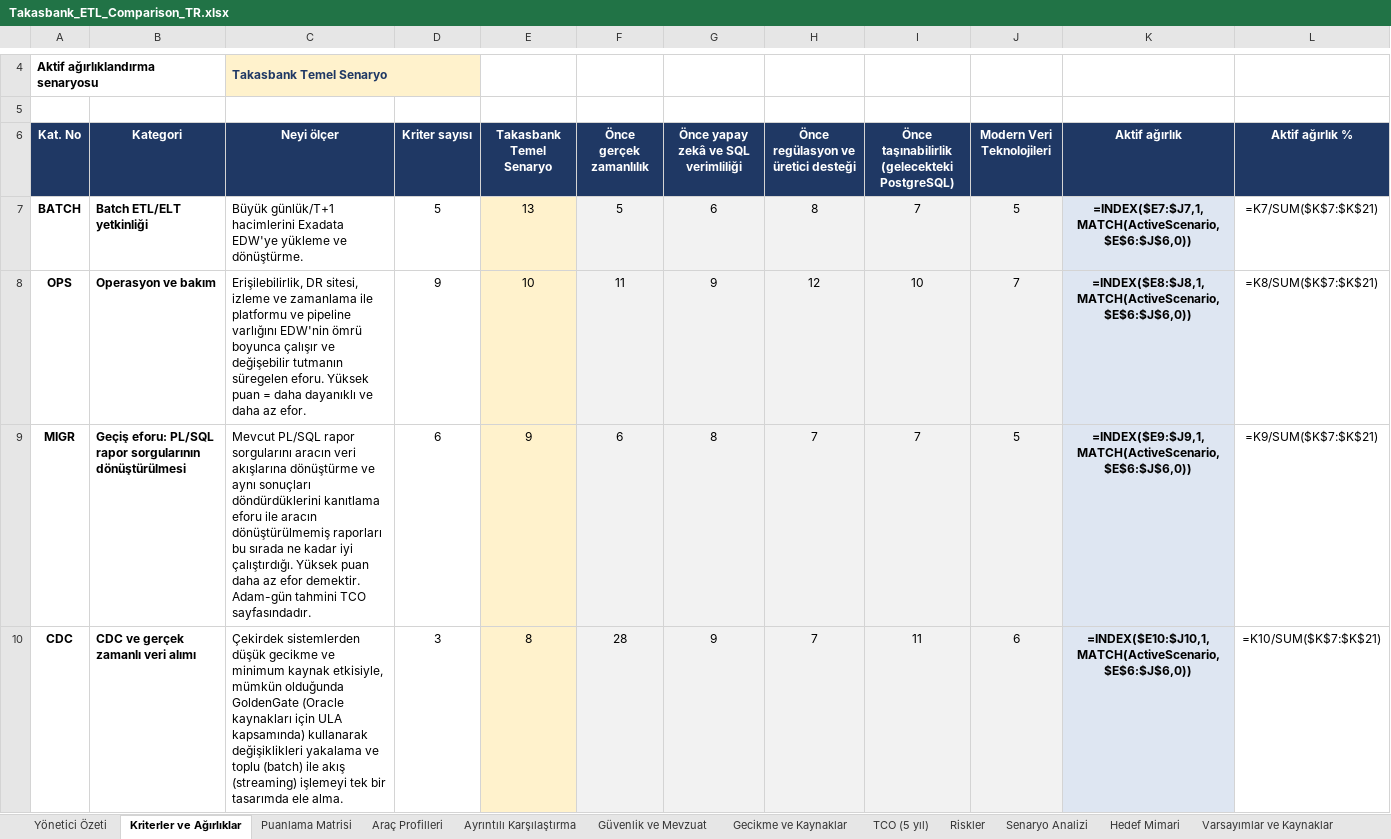
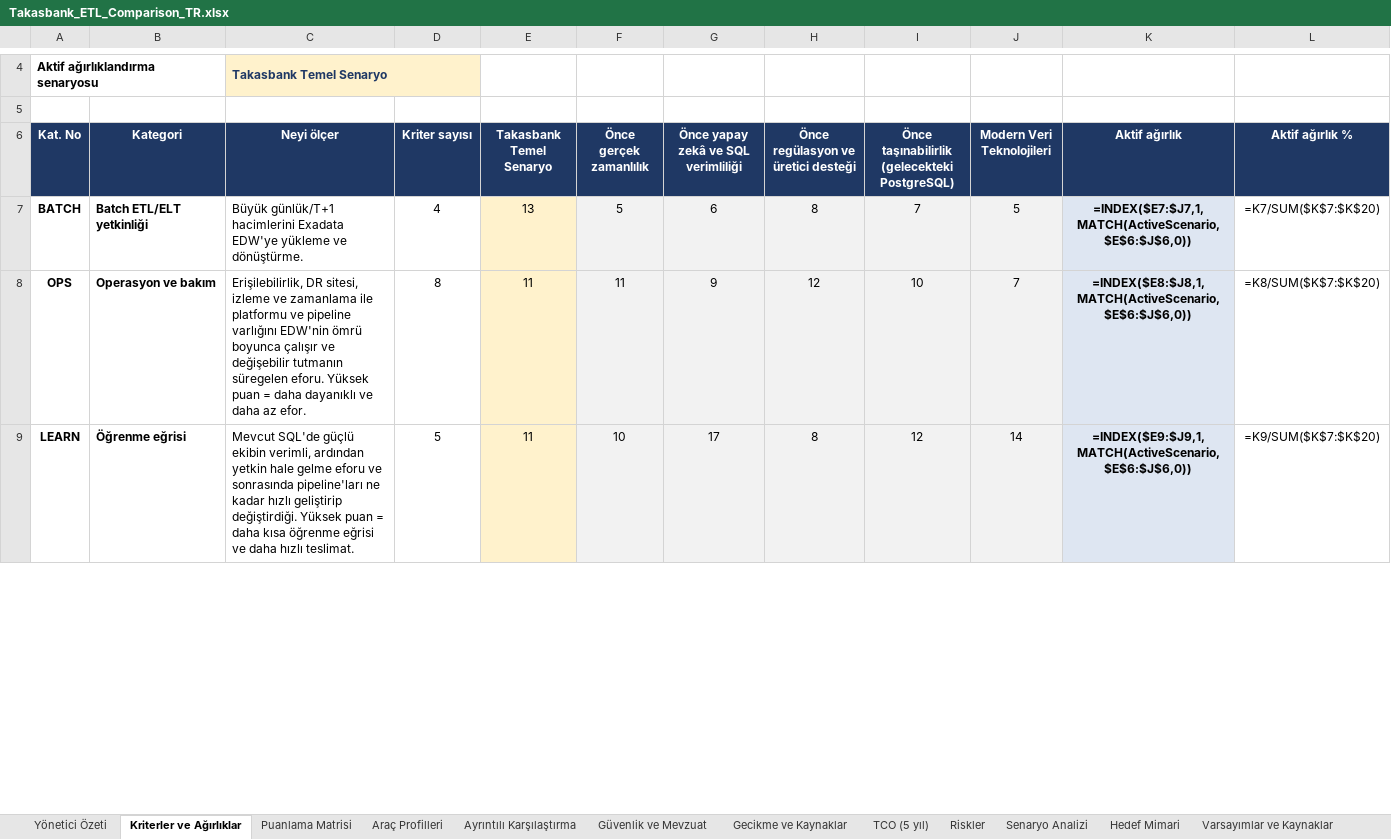
Before and after one commit to hanifidemirel0/Cursor-Projects, an Excel workbook: outputs/etl-comparison/Takasbank_ETL_Comparison_TR.xlsx, sheet Kriterler ve Ağırlıklar, drawn as a sheet; only a part is shown, gaps mark what is left out; values as stored, in another font and other column widths than the file's, no borders; formulas without a stored value are shown as written; conditional formats not drawn; removed rows and columns are numbered as before the commit, all else as after; the diff covers the shown part only; the diff names each change by its address in the sheet, - before the commit and + after, or states it on an @@ line.

```diff
--- a/outputs/etl-comparison/Takasbank_ETL_Comparison_TR.xlsx (sheet Kriterler ve Ağırlıklar)
+++ b/outputs/etl-comparison/Takasbank_ETL_Comparison_TR.xlsx (sheet Kriterler ve Ağırlıklar)
-D7 (Kriter sayısı): 5
+D7 (Kriter sayısı): 4
-L7 (Aktif ağırlık %): =K7/SUM($K$7:$K$21)
+L7 (Aktif ağırlık %): =K7/SUM($K$7:$K$20)
-D8 (Kriter sayısı): 9
+D8 (Kriter sayısı): 8
-E8 (Takasbank Temel Senaryo): 10
+E8 (Takasbank Temel Senaryo): 11
-L8 (Aktif ağırlık %): =K8/SUM($K$7:$K$21)
+L8 (Aktif ağırlık %): =K8/SUM($K$7:$K$20)
-row 9: MIGR | Geçiş eforu: PL/SQL rapor sorgularının dönüştürülmesi | Mevcut PL/SQL rapor sorgularını aracın veri akışlarına dönüştürme ve aynı sonuçları döndürdüklerini kanıtlama eforu ile aracın dönüştürülmemiş raporları bu sırada ne kadar iyi çalıştırdığı. Yüksek puan daha az efor demektir. Adam-gün tahmini TCO sayfasındadır. | 6 | 9 | 6 | 8 | 7 | 7 | 5 | =INDEX($E9:$J9,1,MATCH(ActiveScenario,$E$6:$J$6,0)) | =K9/SUM($K$7:$K$21)
-row 10: CDC | CDC ve gerçek zamanlı veri alımı | Çekirdek sistemlerden düşük gecikme ve minimum kaynak etkisiyle, mümkün olduğunda GoldenGate (Oracle kaynakları için ULA kapsamında) kullanarak değişiklikleri yakalama ve toplu (batch) ile akış (streaming) işlemeyi tek bir tasarımda ele alma. | 3 | 8 | 28 | 9 | 7 | 11 | 6 | =INDEX($E10:$J10,1,MATCH(ActiveScenario,$E$6:$J$6,0)) | =K10/SUM($K$7:$K$21)
+row 9: LEARN | Öğrenme eğrisi | Mevcut SQL'de güçlü ekibin verimli, ardından yetkin hale gelme eforu ve sonrasında pipeline'ları ne kadar hızlı geliştirip değiştirdiği. Yüksek puan = daha kısa öğrenme eğrisi ve daha hızlı teslimat. | 5 | 11 | 10 | 17 | 8 | 12 | 14 | =INDEX($E9:$J9,1,MATCH(ActiveScenario,$E$6:$J$6,0)) | =K9/SUM($K$7:$K$20)
```
Also changed, not shown: 5 added rows, 5 removed rows and 24 edited cells elsewhere in this sheet, sheet Puanlama Matrisi, sheet Ayrıntılı Karşılaştırma, sheet TCO (5 yıl), sheet Senaryo Analizi, sheet Yönetici Özeti, sheet Araç Profilleri, 2 more sheets, charts or pictures, 3 other files.
